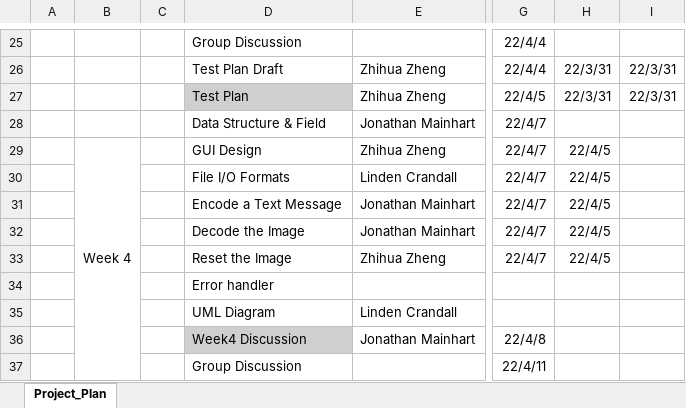
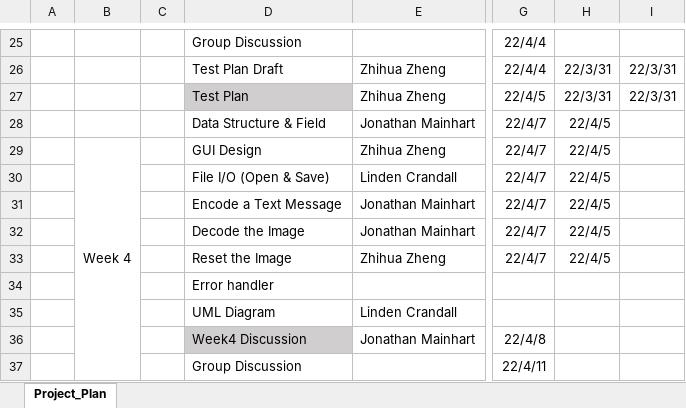
Before and after one commit to Jonmainhart/Steganosaurus, an Excel workbook: CMSC495_ProjectPlan.xlsx, sheet Project_Plan, drawn as a sheet; only a part is shown, gaps mark what is left out; values as stored, in another font and other column widths than the file's, no borders; conditional formats not drawn; the diff names each change by its address in the sheet, - before the commit and + after, or states it on an @@ line.

Commit message:
Updated week 4

```diff
--- a/CMSC495_ProjectPlan.xlsx (sheet Project_Plan)
+++ b/CMSC495_ProjectPlan.xlsx (sheet Project_Plan)
-H28: (empty)
+H28: 22/4/5
-D30: File I/O Formats
+D30: File I/O (Open & Save)
```
